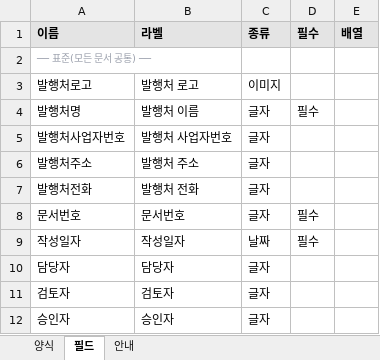
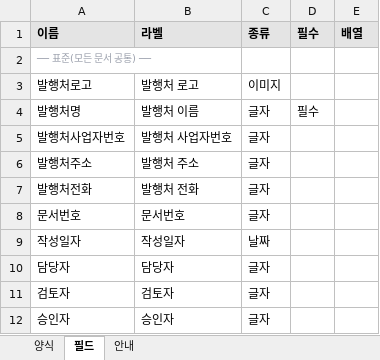
Before and after one commit to jjaim519/erp-dsl, an Excel workbook: public/paper-template.xlsx, sheet 필드, drawn as a sheet; values as stored, in another font and other column widths than the file's, no borders; the diff names each change by its address in the sheet, - before the commit and + after, or states it on an @@ line.

```diff
--- a/public/paper-template.xlsx (sheet 필드)
+++ b/public/paper-template.xlsx (sheet 필드)
-D8:D9: 필수
+D8:D9: (empty)
```
Also changed, not shown: sheet 양식, public/paper-sample-tree-ledger.xlsx, 7 other files.
